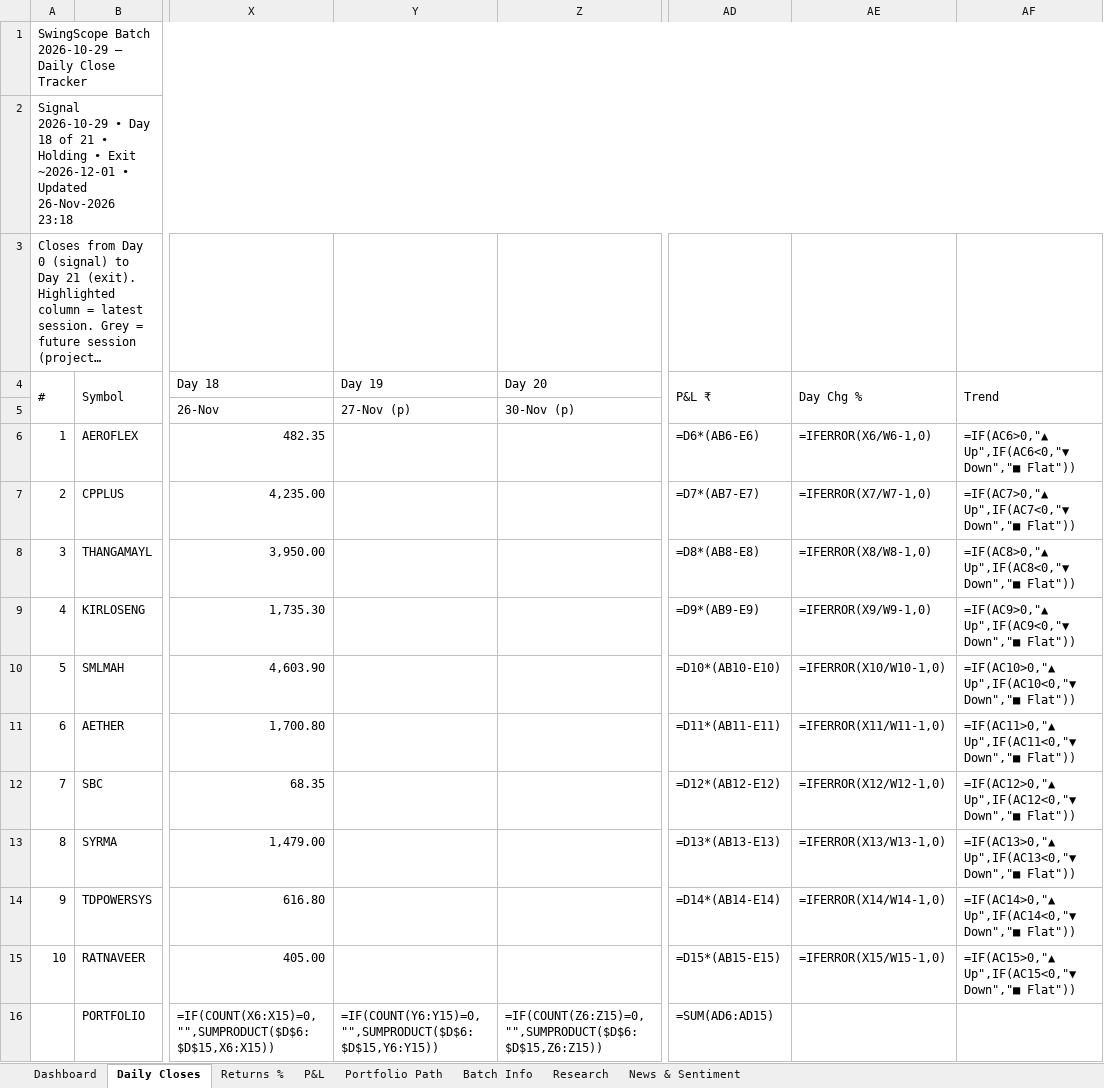
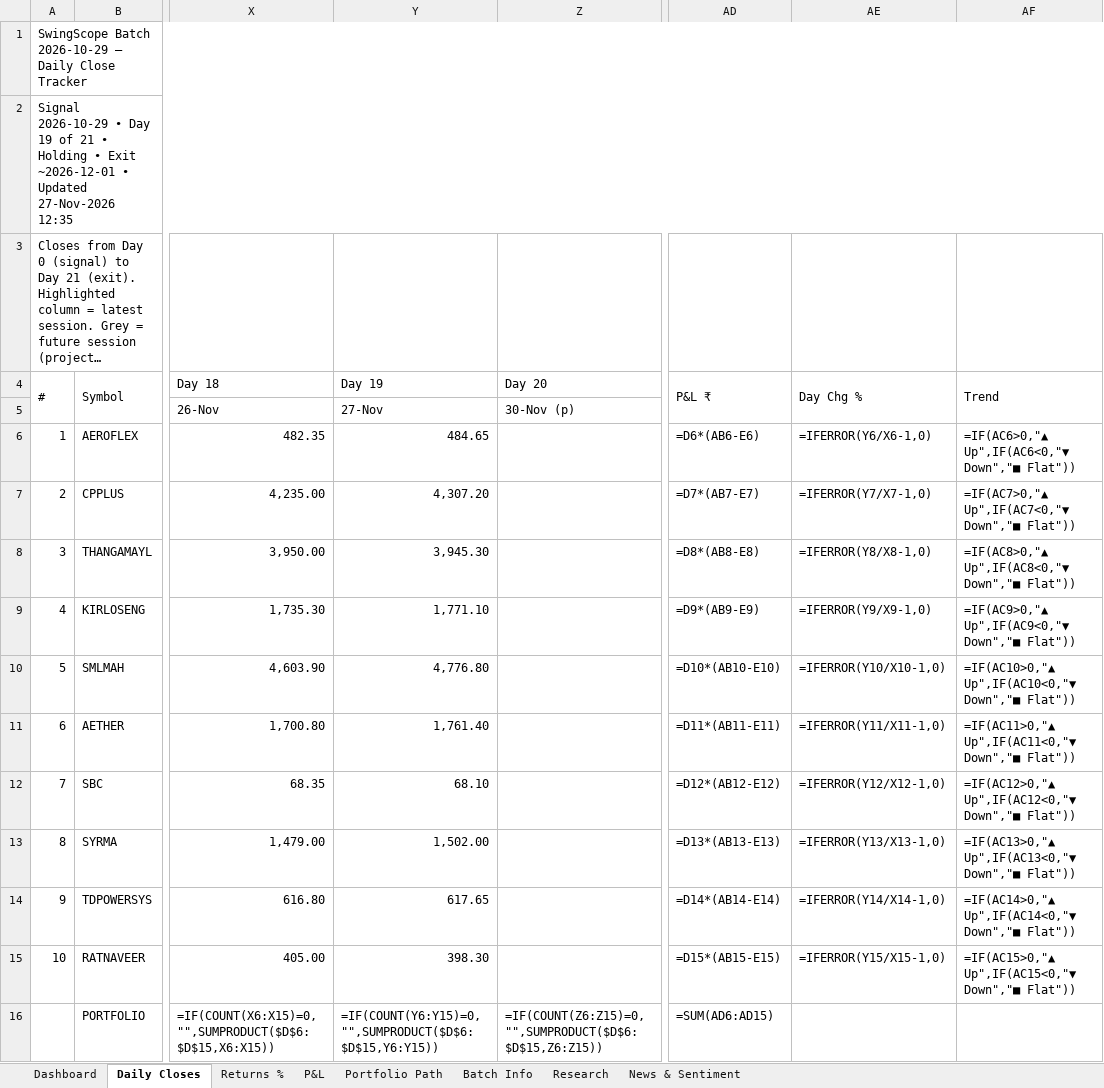
Before and after one commit to compukidsdgp-creator/Swing-Card, an Excel workbook: data/batches/2026-10-29/SwingScope_2026-10-29_tracker.xlsx, sheet Daily Closes, drawn as a sheet; only a part is shown, gaps mark what is left out; long unchanged cells end in …; values as stored, in another font and other column widths than the file's, no cell formats; formulas without a stored value are shown as written; conditional formats not drawn; the diff names each change by its address in the sheet, - before the commit and + after, or states it on an @@ line.

Commit message:
Daily update 2026-11-27

```diff
--- a/data/batches/2026-10-29/SwingScope_2026-10-29_tracker.xlsx (sheet Daily Closes)
+++ b/data/batches/2026-10-29/SwingScope_2026-10-29_tracker.xlsx (sheet Daily Closes)
-A2 (#): …• Day 18 of 21 • Holding • Exit ~2026-12-01 • Updated 26-Nov-2026 23:18
+A2 (#): …• Day 19 of 21 • Holding • Exit ~2026-12-01 • Updated 27-Nov-2026 12:35
-Y5 (Day 19): 27-Nov (p)
+Y5 (Day 19): 27-Nov
-Y6 (Day 19): (empty)
+Y6 (Day 19): 484.65
-AE6 (Day Chg %): =IFERROR(X6/W6-1,0)
+AE6 (Day Chg %): =IFERROR(Y6/X6-1,0)
-Y7 (Day 19): (empty)
+Y7 (Day 19): 4,307.20
-AE7 (Day Chg %): =IFERROR(X7/W7-1,0)
+AE7 (Day Chg %): =IFERROR(Y7/X7-1,0)
-Y8 (Day 19): (empty)
+Y8 (Day 19): 3,945.30
-AE8 (Day Chg %): =IFERROR(X8/W8-1,0)
+AE8 (Day Chg %): =IFERROR(Y8/X8-1,0)
-Y9 (Day 19): (empty)
+Y9 (Day 19): 1,771.10
-AE9 (Day Chg %): =IFERROR(X9/W9-1,0)
+AE9 (Day Chg %): =IFERROR(Y9/X9-1,0)
-Y10 (Day 19): (empty)
+Y10 (Day 19): 4,776.80
-AE10 (Day Chg %): =IFERROR(X10/W10-1,0)
+AE10 (Day Chg %): =IFERROR(Y10/X10-1,0)
-Y11 (Day 19): (empty)
+Y11 (Day 19): 1,761.40
-AE11 (Day Chg %): =IFERROR(X11/W11-1,0)
+AE11 (Day Chg %): =IFERROR(Y11/X11-1,0)
-Y12 (Day 19): (empty)
+Y12 (Day 19): 68.10
-AE12 (Day Chg %): =IFERROR(X12/W12-1,0)
+AE12 (Day Chg %): =IFERROR(Y12/X12-1,0)
-Y13 (Day 19): (empty)
+Y13 (Day 19): 1,502.00
-AE13 (Day Chg %): =IFERROR(X13/W13-1,0)
+AE13 (Day Chg %): =IFERROR(Y13/X13-1,0)
-Y14 (Day 19): (empty)
+Y14 (Day 19): 617.65
-AE14 (Day Chg %): =IFERROR(X14/W14-1,0)
+AE14 (Day Chg %): =IFERROR(Y14/X14-1,0)
-Y15 (Day 19): (empty)
+Y15 (Day 19): 398.30
-AE15 (Day Chg %): =IFERROR(X15/W15-1,0)
+AE15 (Day Chg %): =IFERROR(Y15/X15-1,0)
```
Also changed, not shown: sheet News & Sentiment, sheet Research, sheet Dashboard, sheet Portfolio Path, sheet P&L, sheet Returns %, cell formats, charts or pictures, 3 other files.
